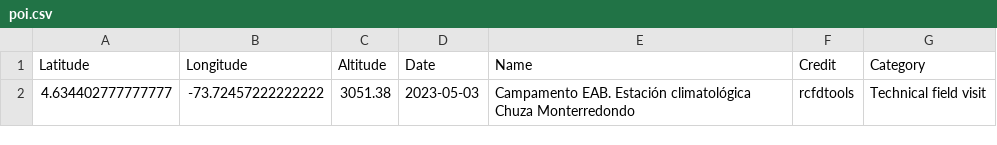
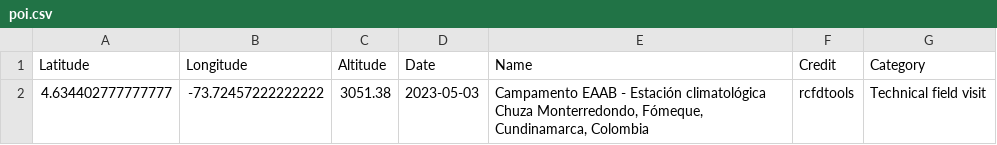
Before and after one commit to rcfdtools/R.GISMobile, a CSV file: .poi/3/poi.csv, drawn as a sheet.

```diff
--- a/.poi/3/poi.csv
+++ b/.poi/3/poi.csv
@@ -1,2 +1,2 @@
 Latitude,Longitude,Altitude,Date,Name,Credit,Category
-4.634402777777777,-73.72457222222222,3051.38,2023-05-03,Campamento EAB. Estación climatológica Chuza Monterredondo,rcfdtools,Technical field visit
+4.634402777777777,-73.72457222222222,3051.38,2023-05-03,"Campamento EAAB - Estación climatológica Chuza Monterredondo, Fómeque, Cundinamarca, Colombia",rcfdtools,Technical field visit
```
Also changed, not shown: .poi/poi.csv, 22 other files.
